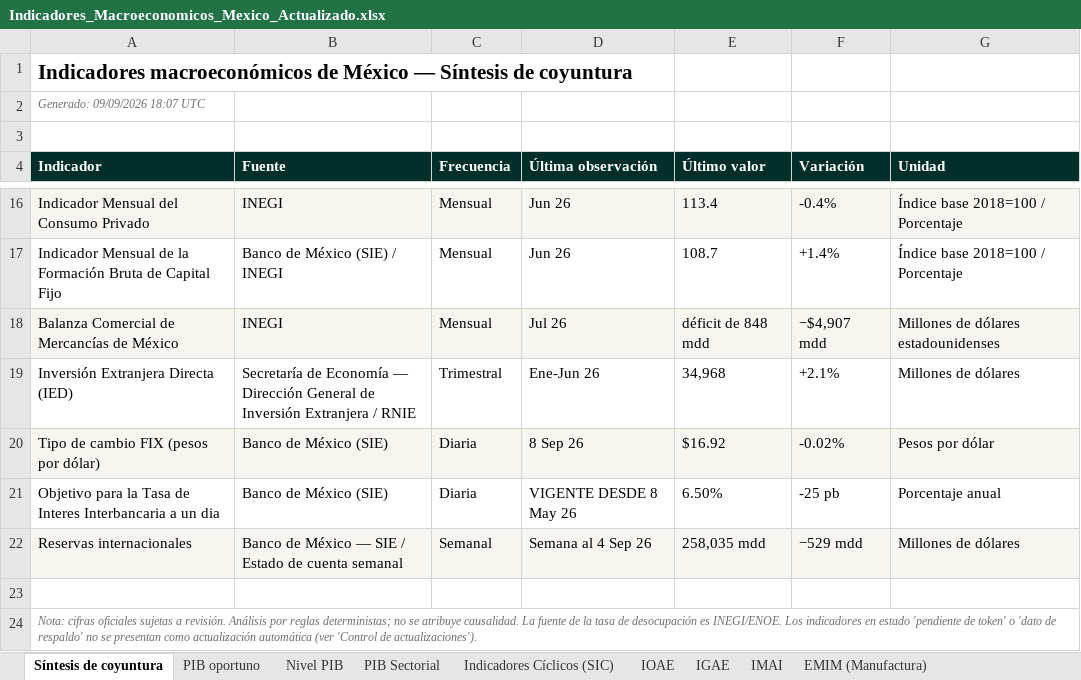
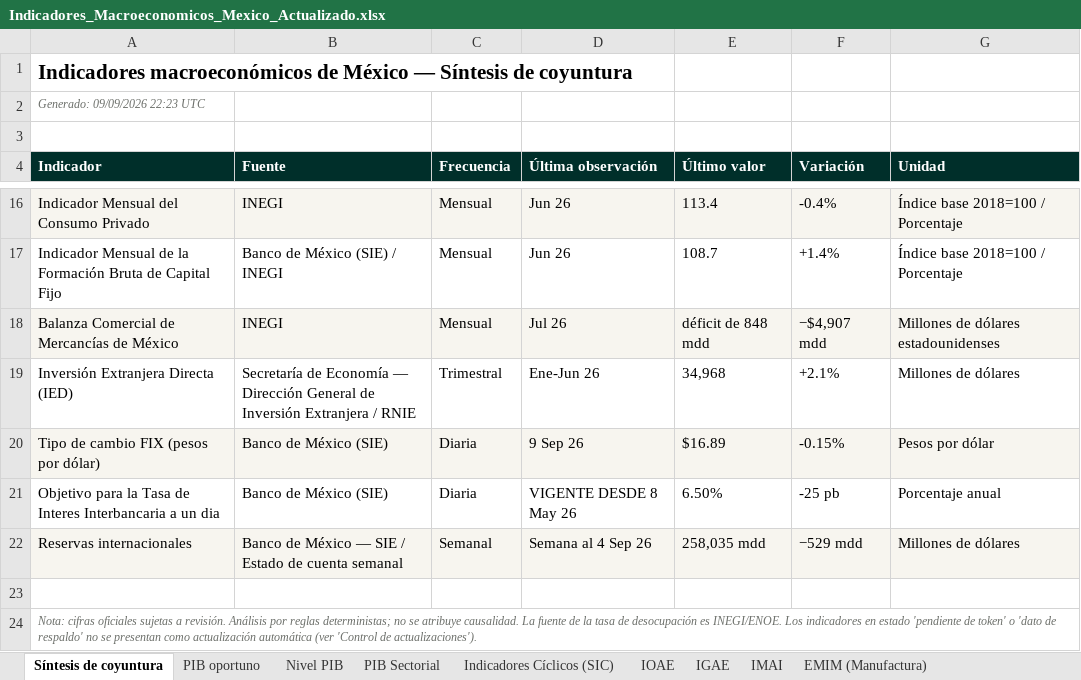
Before and after one commit to luisbuendiag/Indicadores_macroeconomicos_Mex, an Excel workbook: downloads/Indicadores_Macroeconomicos_Mexico_Actualizado.xlsx, sheet Síntesis de coyuntura, drawn as a sheet; only a part is shown, gaps mark what is left out; values as stored, in another font and other column widths than the file's, no borders; the diff names each change by its address in the sheet, - before the commit and + after, or states it on an @@ line.

```diff
--- a/downloads/Indicadores_Macroeconomicos_Mexico_Actualizado.xlsx (sheet Síntesis de coyuntura)
+++ b/downloads/Indicadores_Macroeconomicos_Mexico_Actualizado.xlsx (sheet Síntesis de coyuntura)
-A2 (Indicador): Generado: 09/09/2026 18:07 UTC
+A2 (Indicador): Generado: 09/09/2026 22:23 UTC
-D20 (Última observación): 8 Sep 26
+D20 (Última observación): 9 Sep 26
-E20 (Último valor): $16.92
+E20 (Último valor): $16.89
-F20 (Variación): -0.02%
+F20 (Variación): -0.15%
```
Also changed, not shown: sheet Control de actualizaciones, sheet Tipo de cambio FIX, downloads/indicadores/BCMM/BCMM_datos.xlsx, downloads/indicadores/IGAE/IGAE_datos.xlsx, 25 other files.
